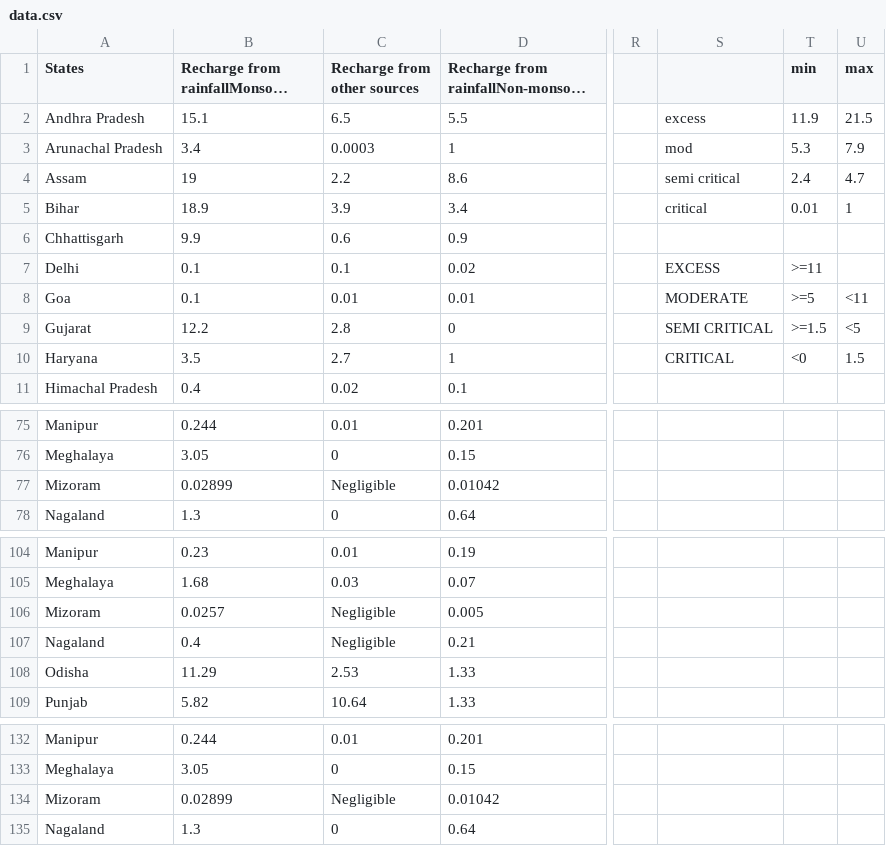
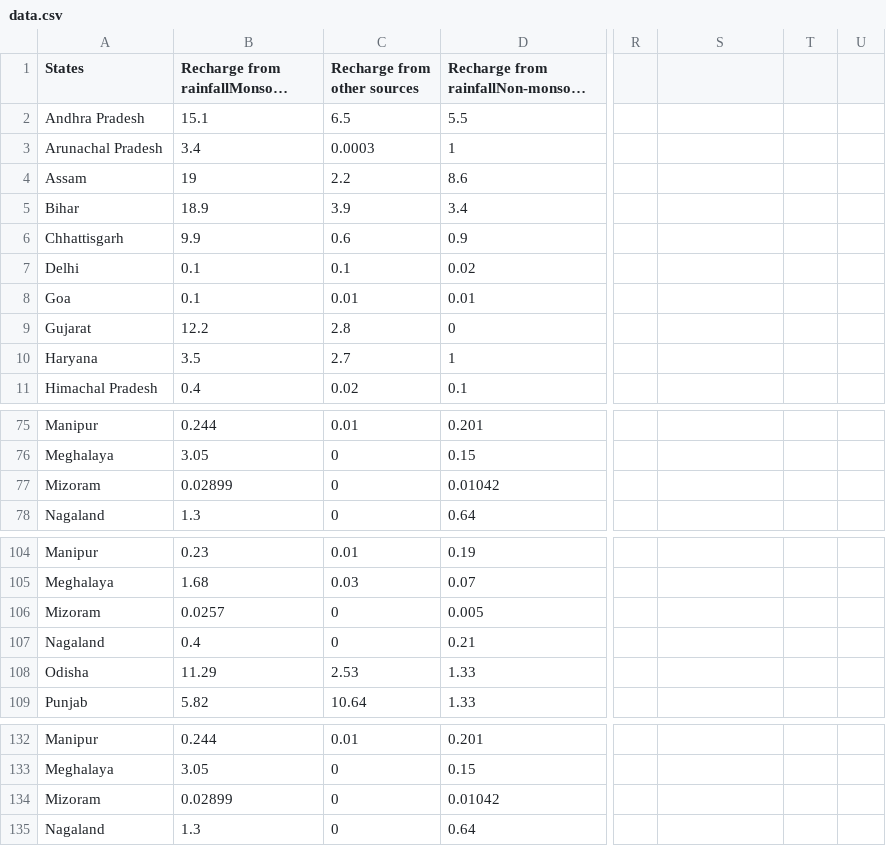
Before and after one commit to ShivaniSingh1501/MyDatasets, a CSV file: data.csv, drawn as a sheet; only a part is shown, gaps mark what is left out; long unchanged cells end in …; the diff names each change by its address in the sheet, - before the commit and + after, or states it on an @@ line.

Commit message:
Add files via upload

```diff
--- a/data.csv
+++ b/data.csv
-T1: min
+T1: (empty)
-U1: max
+U1: (empty)
-S2: excess
+S2: (empty)
-T2: 11.9
+T2: (empty)
-U2: 21.5
+U2: (empty)
-S3: mod
+S3: (empty)
-T3: 5.3
+T3: (empty)
-U3: 7.9
+U3: (empty)
-S4: semi critical
+S4: (empty)
-T4: 2.4
+T4: (empty)
-U4: 4.7
+U4: (empty)
-S5: critical
+S5: (empty)
-T5: 0.01
+T5: (empty)
-U5: 1
+U5: (empty)
-S7: EXCESS
+S7: (empty)
-T7: >=11
+T7: (empty)
-S8: MODERATE
+S8: (empty)
-T8: >=5
+T8: (empty)
-U8: <11
+U8: (empty)
-S9: SEMI CRITICAL
+S9: (empty)
-T9: >=1.5
+T9: (empty)
-U9: <5
+U9: (empty)
-S10: CRITICAL
+S10: (empty)
-T10: <0
+T10: (empty)
-U10: 1.5
+U10: (empty)
-C77 (Recharge from other sources): Negligible
+C77 (Recharge from other sources): 0
-C106:C107 (Recharge from other sources): Negligible
+C106:C107 (Recharge from other sources): 0
-C134 (Recharge from other sources): Negligible
+C134 (Recharge from other sources): 0
```
